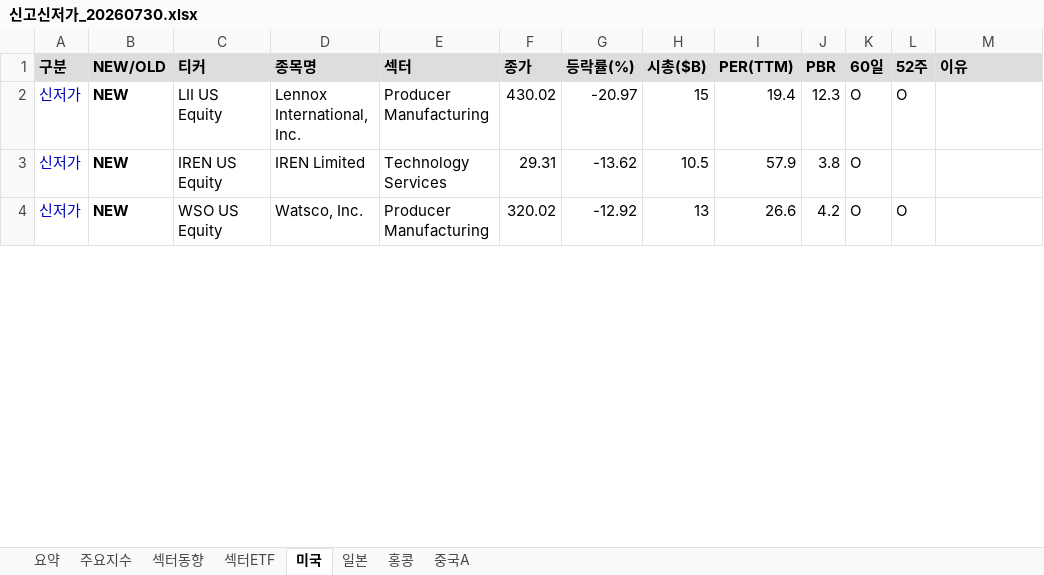
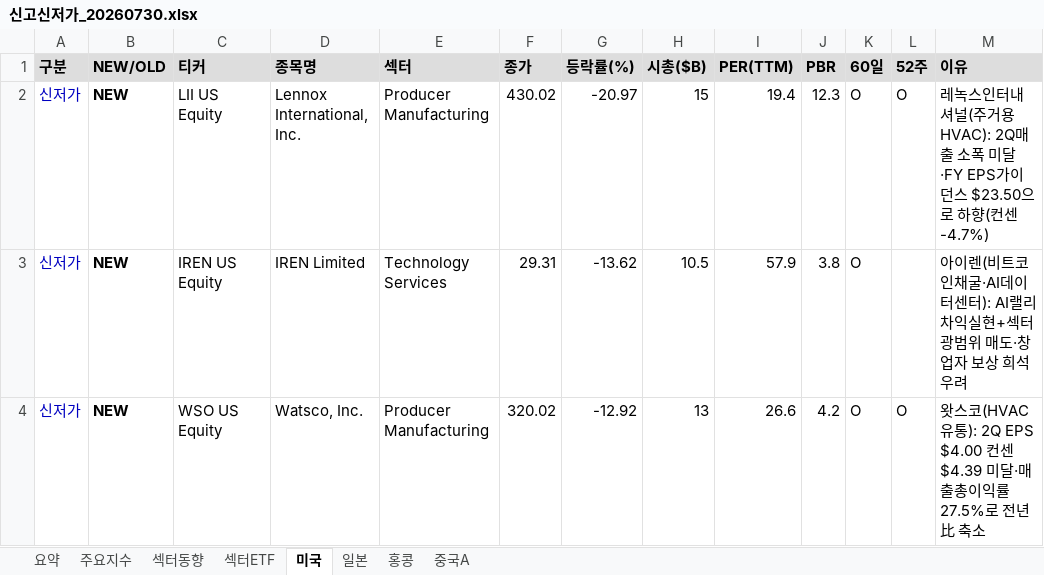
Before and after one commit to cm1n/highlowscreen, an Excel workbook: 신고신저가_20260730.xlsx, sheet 미국, drawn as a sheet; only a part is shown; values as stored, in another font and other column widths than the file's, no borders; the diff covers the shown part only; the diff names each change by its address in the sheet, - before the commit and + after, or states it on an @@ line.

```diff
--- a/신고신저가_20260730.xlsx (sheet 미국)
+++ b/신고신저가_20260730.xlsx (sheet 미국)
-M2 (이유): (empty)
+M2 (이유): 레녹스인터내셔널(주거용 HVAC): 2Q매출 소폭 미달·FY EPS가이던스 $23.50으로 하향(컨센 -4.7%)
-M3 (이유): (empty)
+M3 (이유): 아이렌(비트코인채굴·AI데이터센터): AI랠리 차익실현+섹터 광범위 매도·창업자 보상 희석 우려
-M4 (이유): (empty)
+M4 (이유): 왓스코(HVAC유통): 2Q EPS $4.00 컨센 $4.39 미달·매출총이익률 27.5%로 전년比 축소
```
Also changed, not shown: 13 edited cells elsewhere in this sheet, sheet 홍콩, sheet 일본, sheet 중국A, sheet 요약, sheet 섹터ETF, 1 other file.
